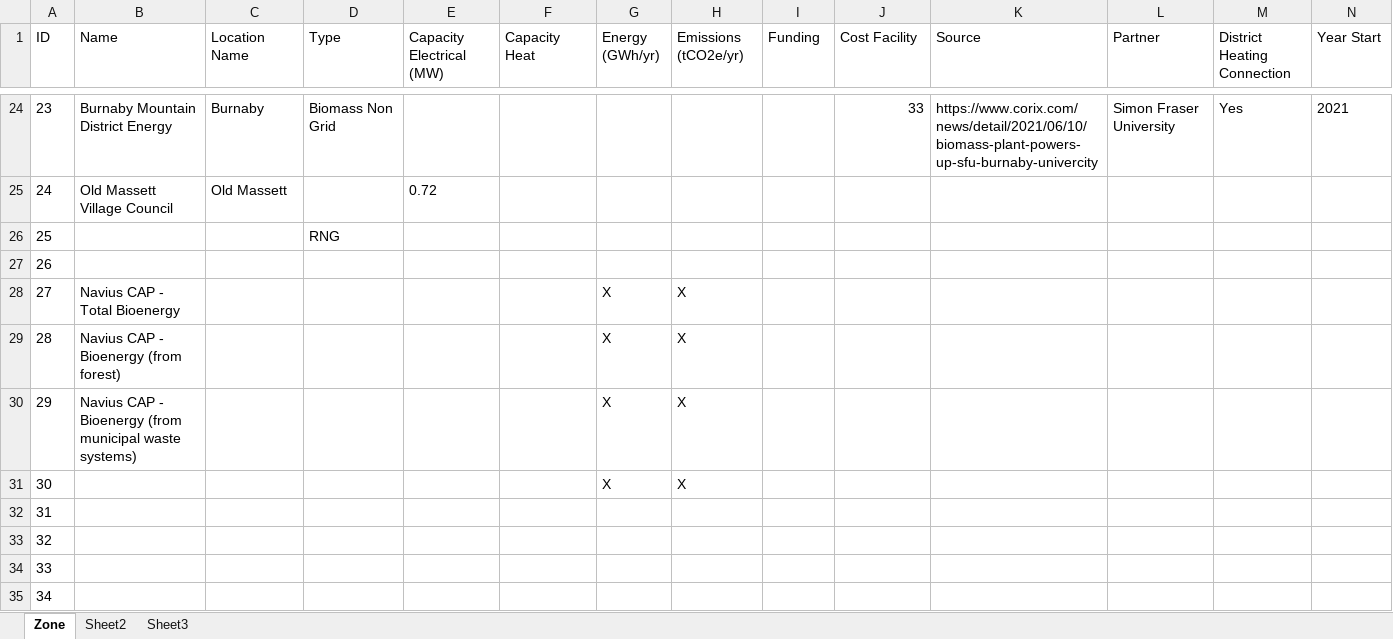
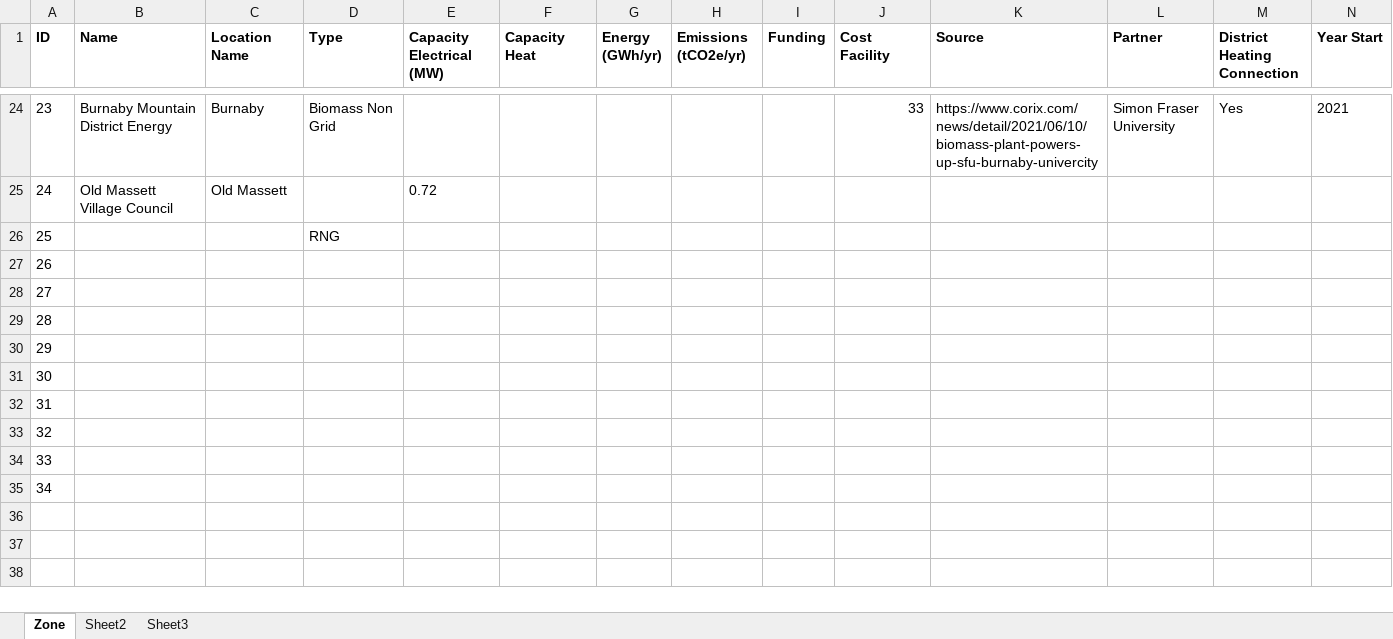
Before and after one commit to RobbieHember/fcgadgets, an Excel workbook: cbrunner/Parameters/Parameters_Facilities.xlsx, sheet Zone, drawn as a sheet; only a part is shown, gaps mark what is left out; values as stored, in another font and other column widths than the file's, no borders; the diff covers the shown part only; the diff names each change by its address in the sheet, - before the commit and + after, or states it on an @@ line.

```diff
--- a/cbrunner/Parameters/Parameters_Facilities.xlsx (sheet Zone)
+++ b/cbrunner/Parameters/Parameters_Facilities.xlsx (sheet Zone)
-A1:N1 bold: off
+A1:N1 bold: on
-B28 (Name): Navius CAP - Total Bioenergy
+B28 (Name): (empty)
-G28:G31 (Energy (GWh/yr)): X
+G28:G31 (Energy (GWh/yr)): (empty)
-H28:H31 (Emissions (tCO2e/yr)): X
+H28:H31 (Emissions (tCO2e/yr)): (empty)
-B29 (Name): Navius CAP - Bioenergy (from forest)
+B29 (Name): (empty)
-B30 (Name): Navius CAP - Bioenergy (from municipal waste systems)
+B30 (Name): (empty)
```
Also changed, not shown: cell formats elsewhere in this sheet, cbrunner/Parameters/Parameters_Costs_And_Prices.xlsx, cbrunner/Parameters/Parameters_Events.xlsx, 64 other files.
